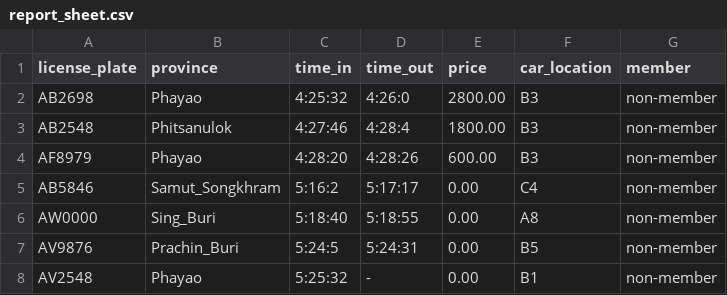
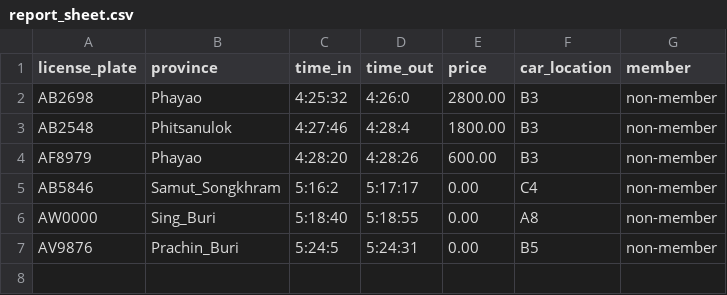
Before and after one commit to Srisuphadith/CPE100_Parking, a CSV file: report_sheet.csv, drawn as a sheet; the diff names each change by its address in the sheet, - before the commit and + after, or states it on an @@ line.

Commit message:
Merge 99.99%
- Add a random parking lot
- Edit a little code of everyone
PROBLEM -------
1. evaluate price fn (F) does not work
- not sure why but it does not work when i add a random parking lot f

```diff
--- a/report_sheet.csv
+++ b/report_sheet.csv
-row 8: AV2548 | Phayao | 5:25:32 | - | 0.00 | B1 | non-member
```
